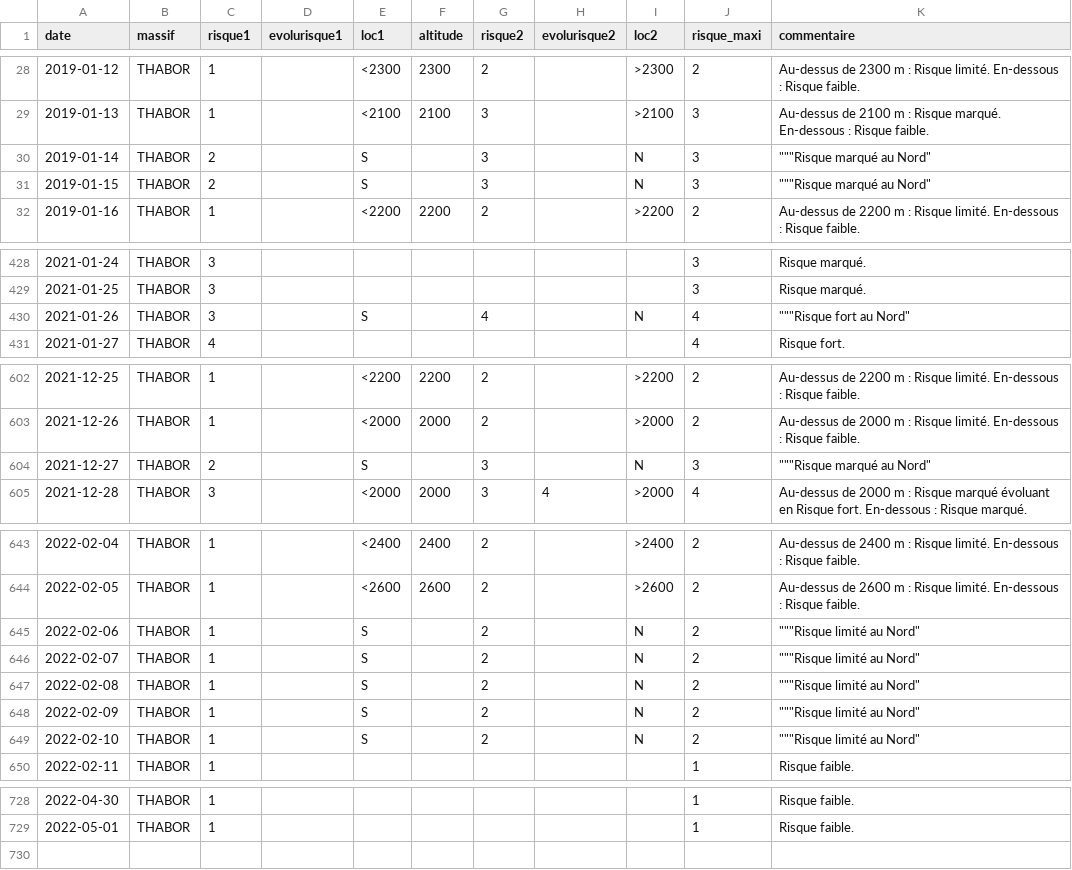
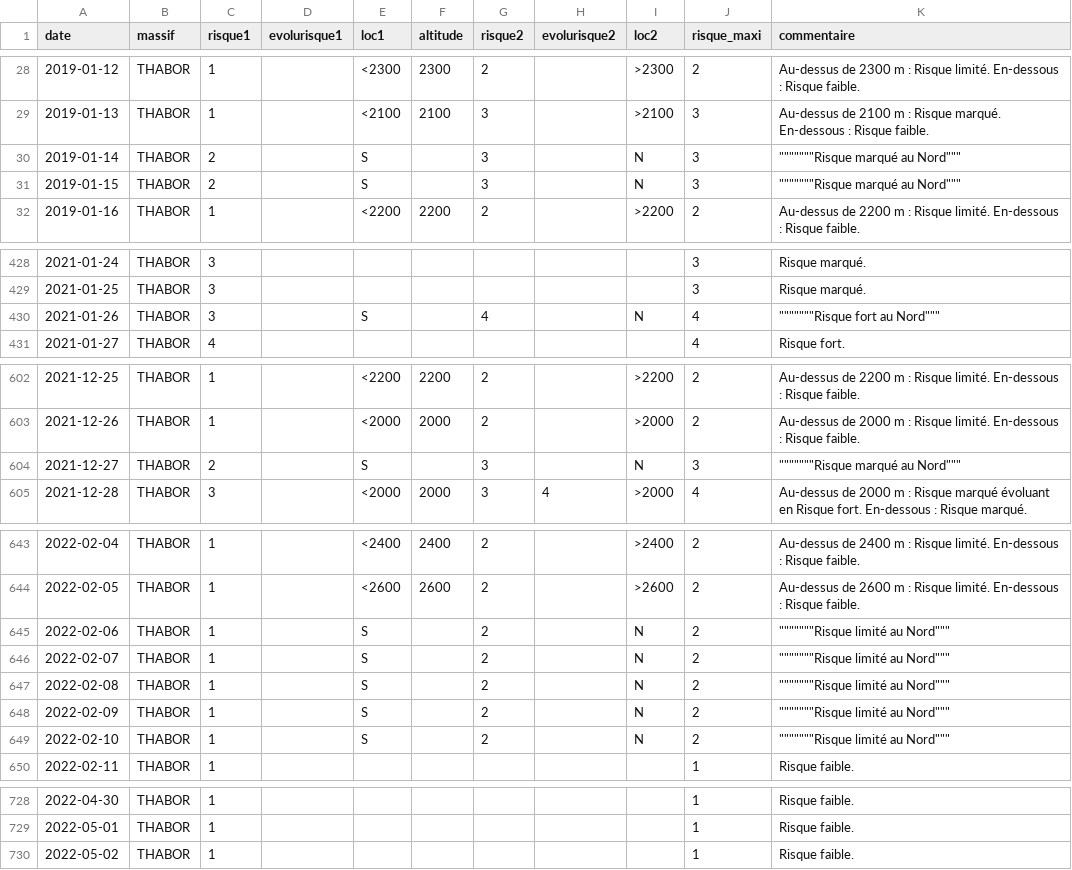
Before and after one commit to qloridant/meteofrance_bra_hist, a CSV file: app/data/THABOR/hist.csv, drawn as a sheet; only a part is shown, gaps mark what is left out; the diff covers the shown part only.

Commit message:
Daily automatic file update

```diff
--- a/app/data/THABOR/hist.csv
+++ b/app/data/THABOR/hist.csv
@@ -29,4 +29,4 @@ date, massif, risque1, evolurisque1, loc1, altitude, risque2, evolurisque2, loc2
 2019-01-13,THABOR,1,,<2100,2100,3,,>2100,3,Au-dessus de 2100 m : Risque marqué. En-dessous : Risque faible.
-2019-01-14,THABOR,2,,S,,3,,N,3,"""""""Risque marqué au Nord"""
-2019-01-15,THABOR,2,,S,,3,,N,3,"""""""Risque marqué au Nord"""
+2019-01-14,THABOR,2,,S,,3,,N,3,"""""""""""""""Risque marqué au Nord"""""""
+2019-01-15,THABOR,2,,S,,3,,N,3,"""""""""""""""Risque marqué au Nord"""""""
 2019-01-16,THABOR,1,,<2200,2200,2,,>2200,2,Au-dessus de 2200 m : Risque limité. En-dessous : Risque faible.
@@ -429,3 +429,3 @@ date, massif, risque1, evolurisque1, loc1, altitude, risque2, evolurisque2, loc2
 2021-01-25,THABOR,3,,,,,,,3,Risque marqué.
-2021-01-26,THABOR,3,,S,,4,,N,4,"""""""Risque fort au Nord"""
+2021-01-26,THABOR,3,,S,,4,,N,4,"""""""""""""""Risque fort au Nord"""""""
 2021-01-27,THABOR,4,,,,,,,4,Risque fort.
@@ -603,3 +603,3 @@ date, massif, risque1, evolurisque1, loc1, altitude, risque2, evolurisque2, loc2
 2021-12-26,THABOR,1,,<2000,2000,2,,>2000,2,Au-dessus de 2000 m : Risque limité. En-dessous : Risque faible.
-2021-12-27,THABOR,2,,S,,3,,N,3,"""""""Risque marqué au Nord"""
+2021-12-27,THABOR,2,,S,,3,,N,3,"""""""""""""""Risque marqué au Nord"""""""
 2021-12-28,THABOR,3,,<2000,2000,3,4,>2000,4,Au-dessus de 2000 m : Risque marqué évoluant en Risque fort. En-dessous : Risque marqué.
@@ -644,7 +644,7 @@ date, massif, risque1, evolurisque1, loc1, altitude, risque2, evolurisque2, loc2
 2022-02-05,THABOR,1,,<2600,2600,2,,>2600,2,Au-dessus de 2600 m : Risque limité. En-dessous : Risque faible.
-2022-02-06,THABOR,1,,S,,2,,N,2,"""""""Risque limité au Nord"""
-2022-02-07,THABOR,1,,S,,2,,N,2,"""""""Risque limité au Nord"""
-2022-02-08,THABOR,1,,S,,2,,N,2,"""""""Risque limité au Nord"""
-2022-02-09,THABOR,1,,S,,2,,N,2,"""""""Risque limité au Nord"""
-2022-02-10,THABOR,1,,S,,2,,N,2,"""""""Risque limité au Nord"""
+2022-02-06,THABOR,1,,S,,2,,N,2,"""""""""""""""Risque limité au Nord"""""""
+2022-02-07,THABOR,1,,S,,2,,N,2,"""""""""""""""Risque limité au Nord"""""""
+2022-02-08,THABOR,1,,S,,2,,N,2,"""""""""""""""Risque limité au Nord"""""""
+2022-02-09,THABOR,1,,S,,2,,N,2,"""""""""""""""Risque limité au Nord"""""""
+2022-02-10,THABOR,1,,S,,2,,N,2,"""""""""""""""Risque limité au Nord"""""""
 2022-02-11,THABOR,1,,,,,,,1,Risque faible.
@@ -729 +729,2 @@ date, massif, risque1, evolurisque1, loc1, altitude, risque2, evolurisque2, loc2
 2022-05-01,THABOR,1,,,,,,,1,Risque faible.
+2022-05-02,THABOR,1,,,,,,,1,Risque faible.
```
Also changed, not shown: 1 edited cell elsewhere in this file.
